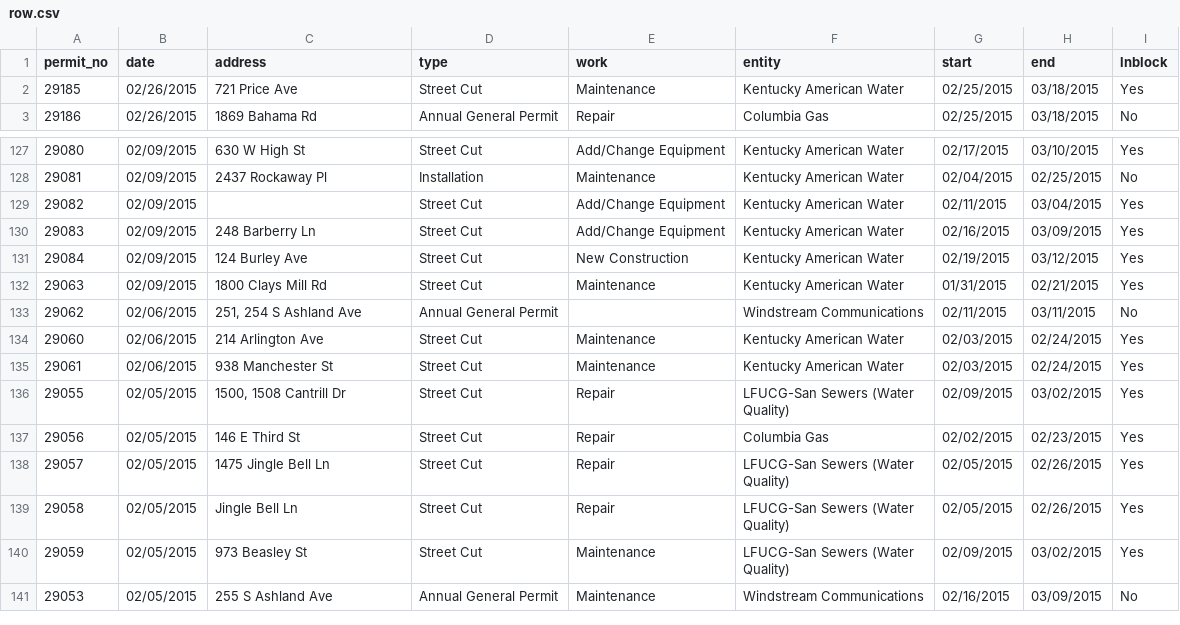
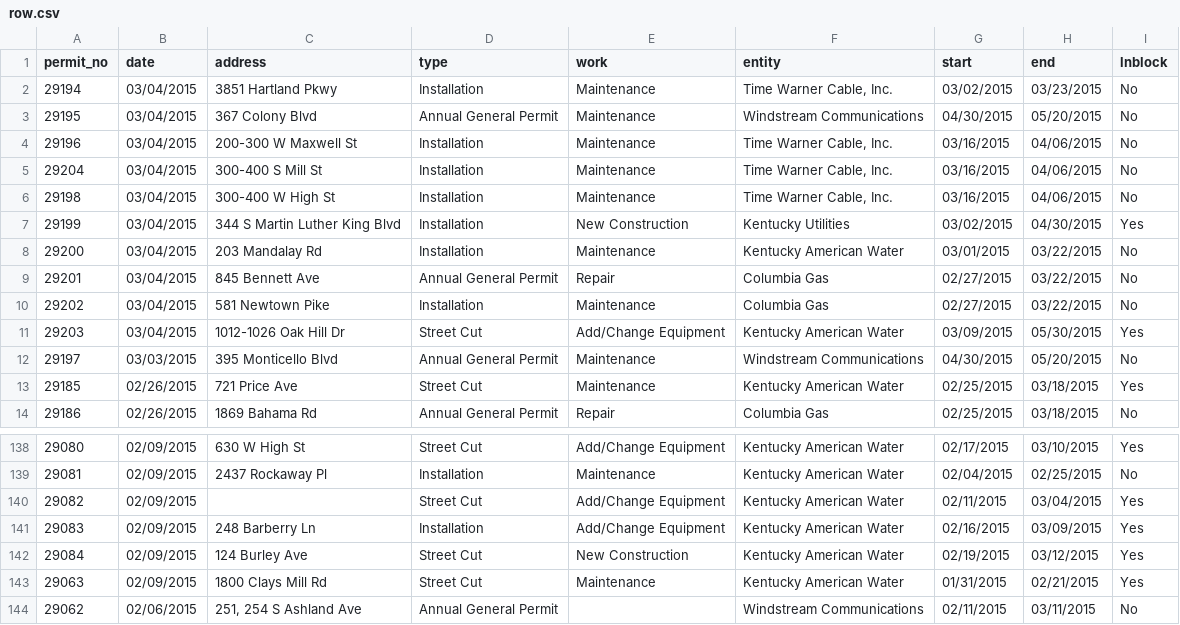
Before and after one commit to jmhollinger/jmhollinger.github.io, a CSV file: datatables/data/row.csv, drawn as a sheet; only a part is shown, gaps mark what is left out; the shorter side is filled out with more unchanged rows.

Commit message:
Update Data

```diff
--- a/datatables/data/row.csv
+++ b/datatables/data/row.csv
@@ -1,2 +1,13 @@
 permit_no;date;address;type;work;entity;start;end;lnblock
+ 29194;03/04/2015;3851 Hartland Pkwy;Installation;Maintenance;Time Warner Cable, Inc.;03/02/2015;03/23/2015;No
+ 29195;03/04/2015;367 Colony Blvd;Annual General Permit;Maintenance;Windstream Communications;04/30/2015;05/20/2015;No
+ 29196;03/04/2015;200-300 W Maxwell St;Installation;Maintenance;Time Warner Cable, Inc.;03/16/2015;04/06/2015;No
+ 29204;03/04/2015;300-400 S Mill St;Installation;Maintenance;Time Warner Cable, Inc.;03/16/2015;04/06/2015;No
+ 29198;03/04/2015;300-400 W High St;Installation;Maintenance;Time Warner Cable, Inc.;03/16/2015;04/06/2015;No
+ 29199;03/04/2015;344 S Martin Luther King Blvd;Installation;New Construction;Kentucky Utilities;03/02/2015;04/30/2015;Yes
+ 29200;03/04/2015;203 Mandalay Rd;Installation;Maintenance;Kentucky American Water;03/01/2015;03/22/2015;No
+ 29201;03/04/2015;845 Bennett Ave;Annual General Permit;Repair;Columbia Gas;02/27/2015;03/22/2015;No
+ 29202;03/04/2015;581 Newtown Pike;Installation;Maintenance;Columbia Gas;02/27/2015;03/22/2015;No
+ 29203;03/04/2015;1012-1026 Oak Hill Dr;Street Cut;Add/Change Equipment;Kentucky American Water;03/09/2015;05/30/2015;Yes
+ 29197;03/03/2015;395 Monticello Blvd;Annual General Permit;Maintenance;Windstream Communications;04/30/2015;05/20/2015;No
  29185;02/26/2015;721 Price Ave;Street Cut;Maintenance;Kentucky American Water;02/25/2015;03/18/2015;Yes
@@ -129,3 +140,3 @@ permit_no;date;address;type;work;entity;start;end;lnblock
  29082;02/09/2015;;Street Cut;Add/Change Equipment;Kentucky American Water;02/11/2015;03/04/2015;Yes
- 29083;02/09/2015;248 Barberry Ln;Street Cut;Add/Change Equipment;Kentucky American Water;02/16/2015;03/09/2015;Yes
+ 29083;02/09/2015;248 Barberry Ln;Installation;Add/Change Equipment;Kentucky American Water;02/16/2015;03/09/2015;Yes
  29084;02/09/2015;124 Burley Ave;Street Cut;New Construction;Kentucky American Water;02/19/2015;03/12/2015;Yes
```
Also changed, not shown: 5 other files.
